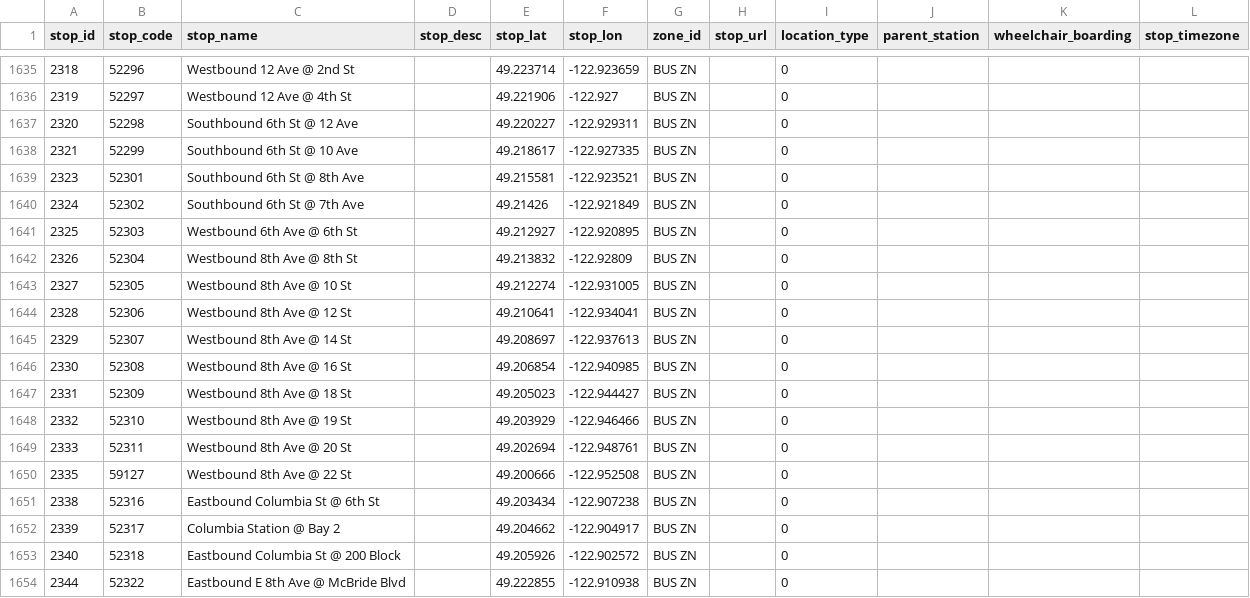
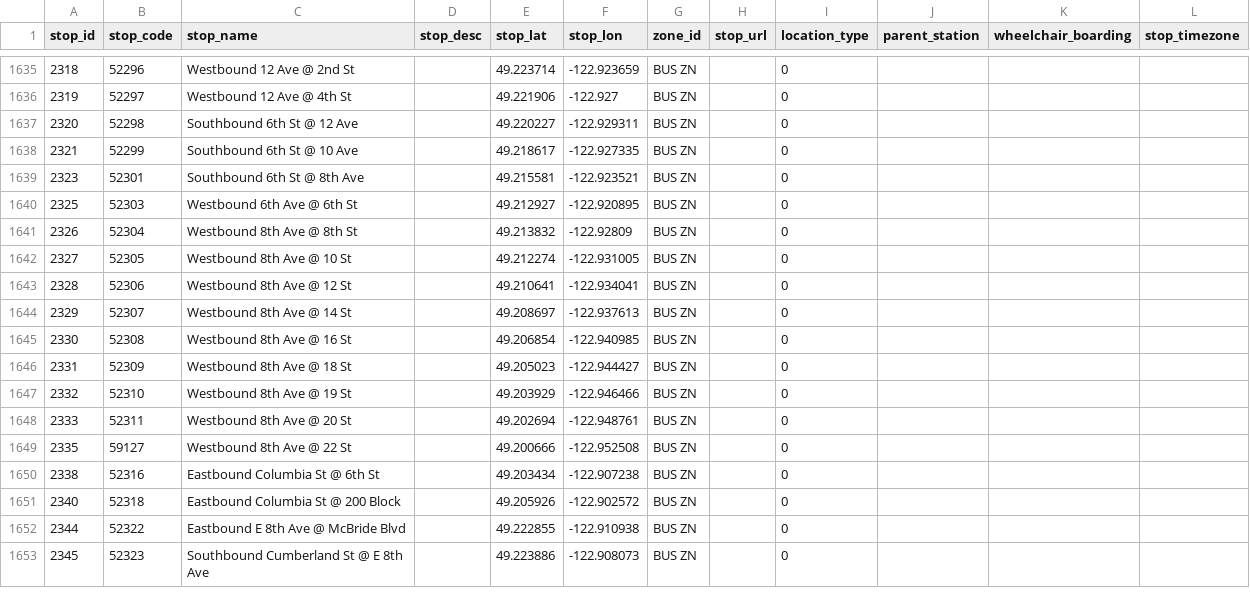
Before and after one commit to carsonyl/translink-derived-datasets, a CSV file: datasets/stops.csv, drawn as a sheet; only a part is shown, gaps mark what is left out; the shorter side is filled out with more unchanged rows.

```diff
--- a/datasets/stops.csv
+++ b/datasets/stops.csv
@@ -1639,3 +1639,2 @@ stop_id,stop_code,stop_name,stop_desc,stop_lat,stop_lon,zone_id,stop_url,locatio
 2323,52301,Southbound 6th St @ 8th Ave,,49.215581,-122.923521,BUS ZN,,0,,,
-2324,52302,Southbound 6th St @ 7th Ave,,49.21426,-122.921849,BUS ZN,,0,,,
 2325,52303,Westbound 6th Ave @ 6th St,,49.212927,-122.920895,BUS ZN,,0,,,
@@ -1651,3 +1650,2 @@ stop_id,stop_code,stop_name,stop_desc,stop_lat,stop_lon,zone_id,stop_url,locatio
 2338,52316,Eastbound Columbia St @ 6th St,,49.203434,-122.907238,BUS ZN,,0,,,
-2339,52317,Columbia Station @ Bay 2,,49.204662,-122.904917,BUS ZN,,0,,,
 2340,52318,Eastbound Columbia St @ 200 Block,,49.205926,-122.902572,BUS ZN,,0,,,
```
Also changed, not shown: 1 other file.
